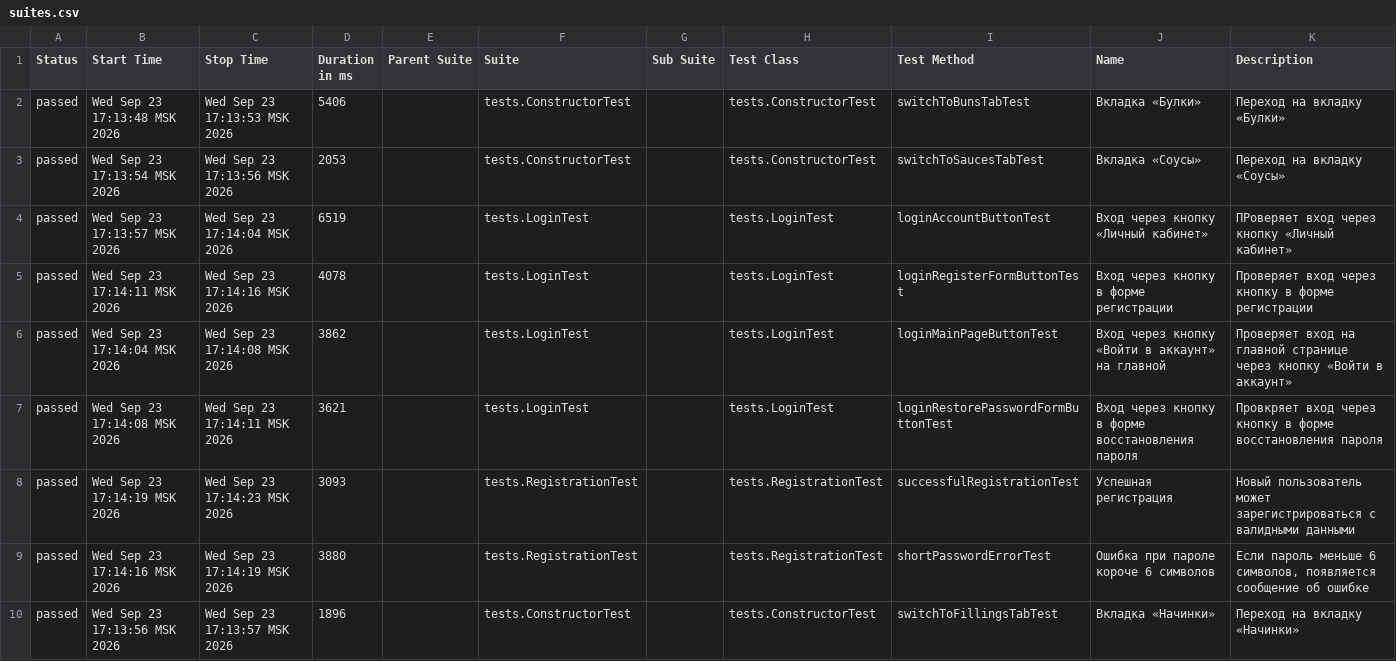
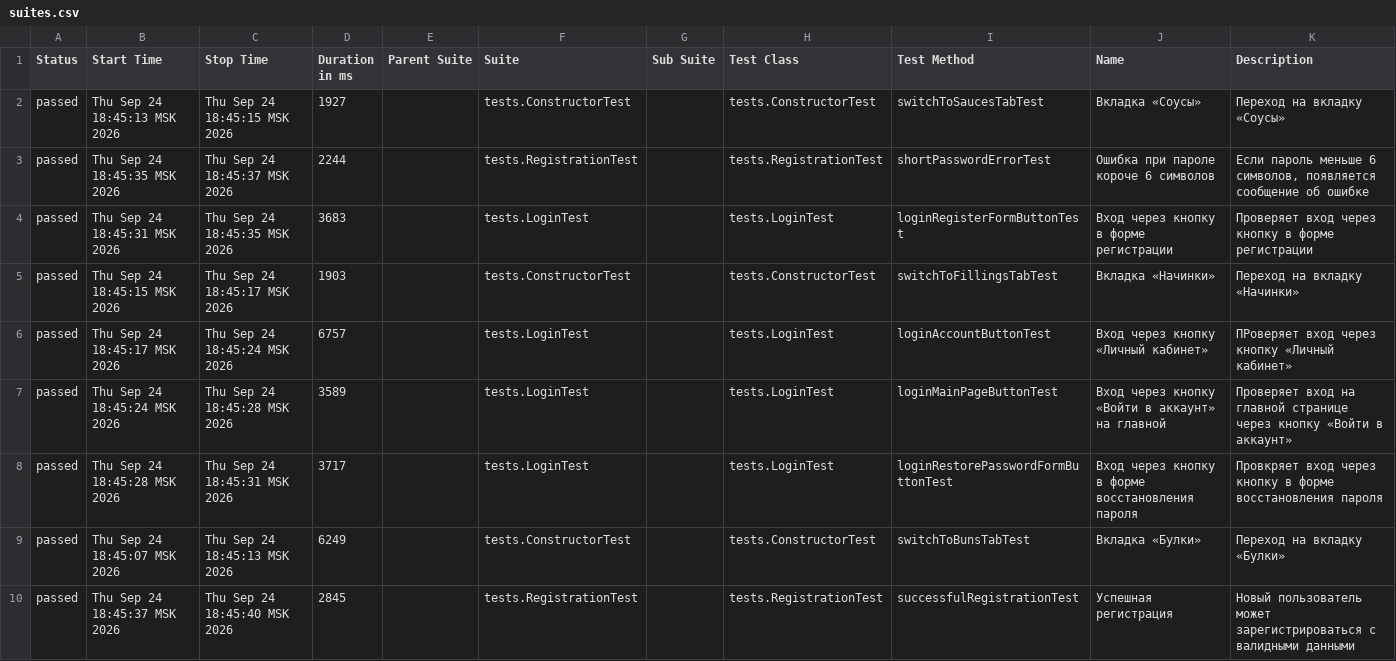
Before and after one commit to mdarovskikh/Diplom_3, a CSV file: allure-report/data/suites.csv, drawn as a sheet.

Commit message:
Update Allure report with step

```diff
--- a/allure-report/data/suites.csv
+++ b/allure-report/data/suites.csv
@@ -1,10 +1,10 @@
 "Status","Start Time","Stop Time","Duration in ms","Parent Suite","Suite","Sub Suite","Test Class","Test Method","Name","Description"
-"passed","Wed Sep 23 17:13:48 MSK 2026","Wed Sep 23 17:13:53 MSK 2026","5406","","tests.ConstructorTest","","tests.ConstructorTest","switchToBunsTabTest","Вкладка «Булки»","Переход на вкладку «Булки»"
-"passed","Wed Sep 23 17:13:54 MSK 2026","Wed Sep 23 17:13:56 MSK 2026","2053","","tests.ConstructorTest","","tests.ConstructorTest","switchToSaucesTabTest","Вкладка «Соусы»","Переход на вкладку «Соусы»"
-"passed","Wed Sep 23 17:13:57 MSK 2026","Wed Sep 23 17:14:04 MSK 2026","6519","","tests.LoginTest","","tests.LoginTest","loginAccountButtonTest","Вход через кнопку «Личный кабинет»","ПРоверяет вход через кнопку «Личный кабинет»"
-"passed","Wed Sep 23 17:14:11 MSK 2026","Wed Sep 23 17:14:16 MSK 2026","4078","","tests.LoginTest","","tests.LoginTest","loginRegisterFormButtonTest","Вход через кнопку в форме регистрации","Проверяет вход через кнопку в форме регистрации"
-"passed","Wed Sep 23 17:14:04 MSK 2026","Wed Sep 23 17:14:08 MSK 2026","3862","","tests.LoginTest","","tests.LoginTest","loginMainPageButtonTest","Вход через кнопку «Войти в аккаунт» на главной","Проверяет вход на главной странице через кнопку «Войти в аккаунт»"
-"passed","Wed Sep 23 17:14:08 MSK 2026","Wed Sep 23 17:14:11 MSK 2026","3621","","tests.LoginTest","","tests.LoginTest","loginRestorePasswordFormButtonTest","Вход через кнопку в форме восстановления пароля","Провкряет вход через кнопку в форме восстановления пароля"
-"passed","Wed Sep 23 17:14:19 MSK 2026","Wed Sep 23 17:14:23 MSK 2026","3093","","tests.RegistrationTest","","tests.RegistrationTest","successfulRegistrationTest","Успешная регистрация","Новый пользователь может зарегистрироваться с валидными данными"
-"passed","Wed Sep 23 17:14:16 MSK 2026","Wed Sep 23 17:14:19 MSK 2026","3880","","tests.RegistrationTest","","tests.RegistrationTest","shortPasswordErrorTest","Ошибка при пароле короче 6 символов","Если пароль меньше 6 символов, появляется сообщение об ошибке"
-"passed","Wed Sep 23 17:13:56 MSK 2026","Wed Sep 23 17:13:57 MSK 2026","1896","","tests.ConstructorTest","","tests.ConstructorTest","switchToFillingsTabTest","Вкладка «Начинки»","Переход на вкладку «Начинки»"
+"passed","Thu Sep 24 18:45:13 MSK 2026","Thu Sep 24 18:45:15 MSK 2026","1927","","tests.ConstructorTest","","tests.ConstructorTest","switchToSaucesTabTest","Вкладка «Соусы»","Переход на вкладку «Соусы»"
+"passed","Thu Sep 24 18:45:35 MSK 2026","Thu Sep 24 18:45:37 MSK 2026","2244","","tests.RegistrationTest","","tests.RegistrationTest","shortPasswordErrorTest","Ошибка при пароле короче 6 символов","Если пароль меньше 6 символов, появляется сообщение об ошибке"
+"passed","Thu Sep 24 18:45:31 MSK 2026","Thu Sep 24 18:45:35 MSK 2026","3683","","tests.LoginTest","","tests.LoginTest","loginRegisterFormButtonTest","Вход через кнопку в форме регистрации","Проверяет вход через кнопку в форме регистрации"
+"passed","Thu Sep 24 18:45:15 MSK 2026","Thu Sep 24 18:45:17 MSK 2026","1903","","tests.ConstructorTest","","tests.ConstructorTest","switchToFillingsTabTest","Вкладка «Начинки»","Переход на вкладку «Начинки»"
+"passed","Thu Sep 24 18:45:17 MSK 2026","Thu Sep 24 18:45:24 MSK 2026","6757","","tests.LoginTest","","tests.LoginTest","loginAccountButtonTest","Вход через кнопку «Личный кабинет»","ПРоверяет вход через кнопку «Личный кабинет»"
+"passed","Thu Sep 24 18:45:24 MSK 2026","Thu Sep 24 18:45:28 MSK 2026","3589","","tests.LoginTest","","tests.LoginTest","loginMainPageButtonTest","Вход через кнопку «Войти в аккаунт» на главной","Проверяет вход на главной странице через кнопку «Войти в аккаунт»"
+"passed","Thu Sep 24 18:45:28 MSK 2026","Thu Sep 24 18:45:31 MSK 2026","3717","","tests.LoginTest","","tests.LoginTest","loginRestorePasswordFormButtonTest","Вход через кнопку в форме восстановления пароля","Провкряет вход через кнопку в форме восстановления пароля"
+"passed","Thu Sep 24 18:45:07 MSK 2026","Thu Sep 24 18:45:13 MSK 2026","6249","","tests.ConstructorTest","","tests.ConstructorTest","switchToBunsTabTest","Вкладка «Булки»","Переход на вкладку «Булки»"
+"passed","Thu Sep 24 18:45:37 MSK 2026","Thu Sep 24 18:45:40 MSK 2026","2845","","tests.RegistrationTest","","tests.RegistrationTest","successfulRegistrationTest","Успешная регистрация","Новый пользователь может зарегистрироваться с валидными данными"
```
Also changed, not shown: 33 other files.
